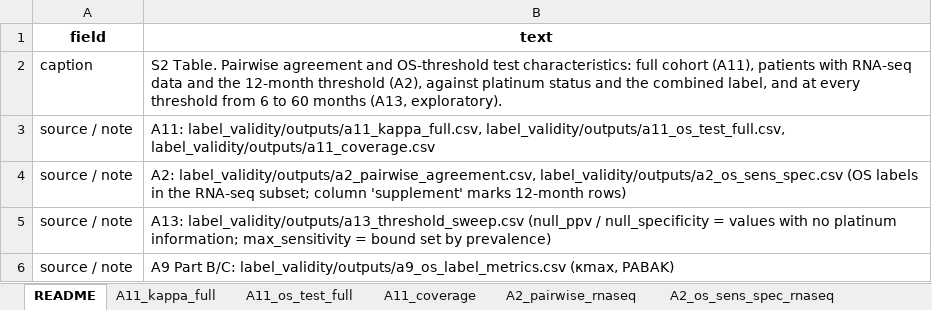
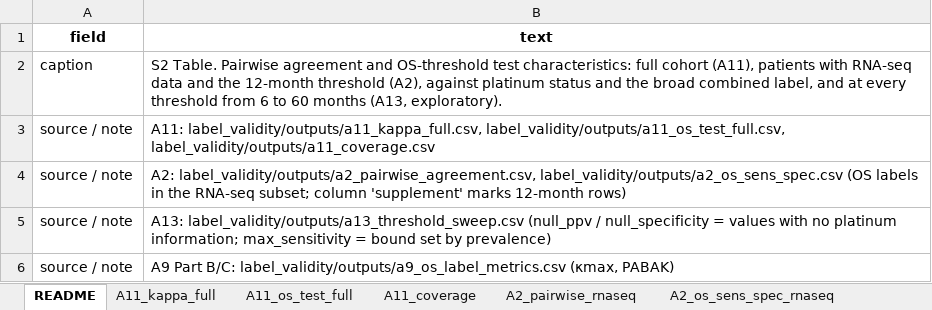
Before and after one commit to AaronC-bioinfo/ovarian-cancer-platinum-response, an Excel workbook: manuscript_v5/SI/S2_Table.xlsx, sheet README, drawn as a sheet; values as stored, in another font and other column widths than the file's, no borders; the diff names each change by its address in the sheet, - before the commit and + after, or states it on an @@ line.

```diff
--- a/manuscript_v5/SI/S2_Table.xlsx (sheet README)
+++ b/manuscript_v5/SI/S2_Table.xlsx (sheet README)
-B2 (text): …and the combined label,…
+B2 (text): …and the broad combined label,…
```
Also changed, not shown: manuscript_v5/SI/S10_Table.xlsx, manuscript_v5/SI/S1_Table.xlsx, 53 other files.
